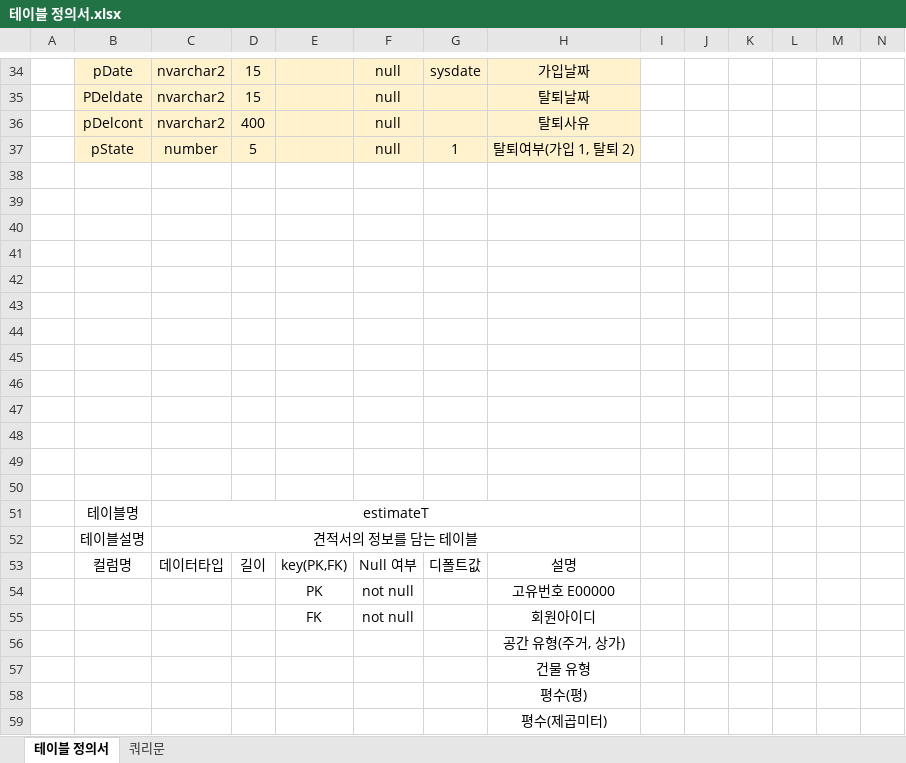
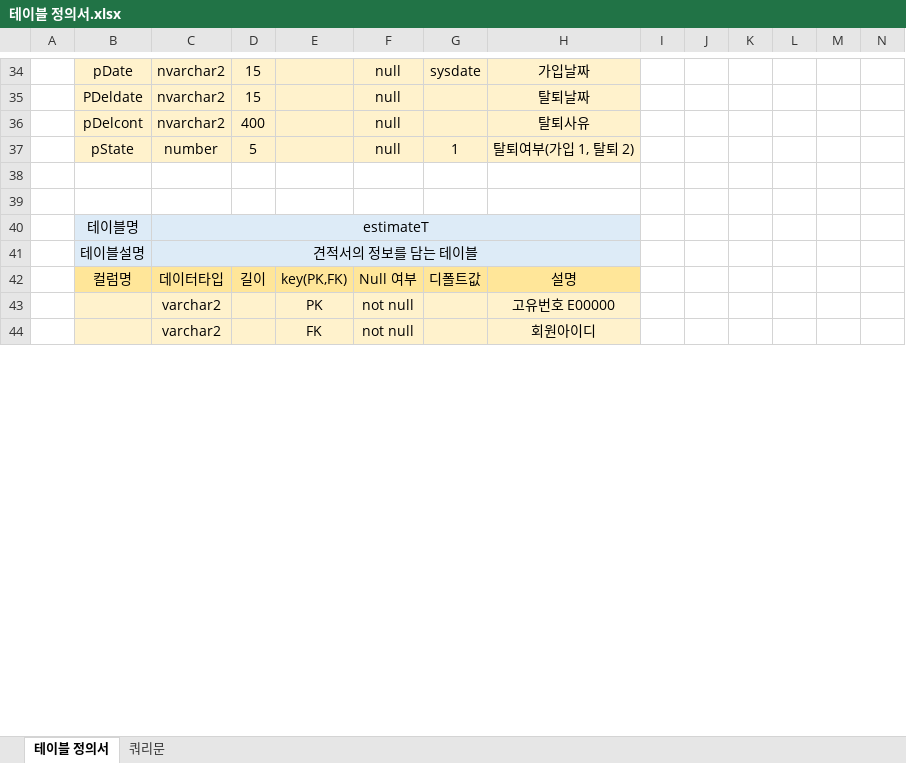
Before and after one commit to w-garden/teamproject, an Excel workbook: DoZip/memo/테이블 정의서.xlsx, sheet 테이블 정의서, drawn as a sheet; only a part is shown, gaps mark what is left out; values as stored, in another font and other column widths than the file's, no borders; removed rows and columns are numbered as before the commit, all else as after; rows hold the shown columns only; the diff covers the shown part only; the diff names each change by its address in the sheet, - before the commit and + after, or states it on an @@ line.

Commit message:
테이블 정의서(estimate 테이블파트)수정

```diff
--- a/DoZip/memo/테이블 정의서.xlsx (sheet 테이블 정의서)
+++ b/DoZip/memo/테이블 정의서.xlsx (sheet 테이블 정의서)
-row 40: (empty)
-row 41: (empty)
-row 42: (empty)
-row 43: (empty)
-row 44: (empty)
-row 45: (empty)
-row 46: (empty)
-row 47: (empty)
-row 48: (empty)
-row 49: (empty)
-row 50: (empty)
-B40:H41 fill: none
+B40:H41 fill: #DDEBF7
-B42:H42 fill: none
+B42:H42 fill: #FFE699
-B43:H44 fill: none
+B43:H44 fill: #FFF2CC
-C43:C44: (empty)
+C43:C44: varchar2
-row 56:  |  |  |  |  |  |  | 공간 유형(주거, 상가)
-row 57:  |  |  |  |  |  |  | 건물 유형
-row 58:  |  |  |  |  |  |  | 평수(평)
-row 59:  |  |  |  |  |  |  | 평수(제곱미터)
```
Also changed, not shown: 20 added rows, 18 removed rows, 6 edited cells and cell formats elsewhere in this sheet.
